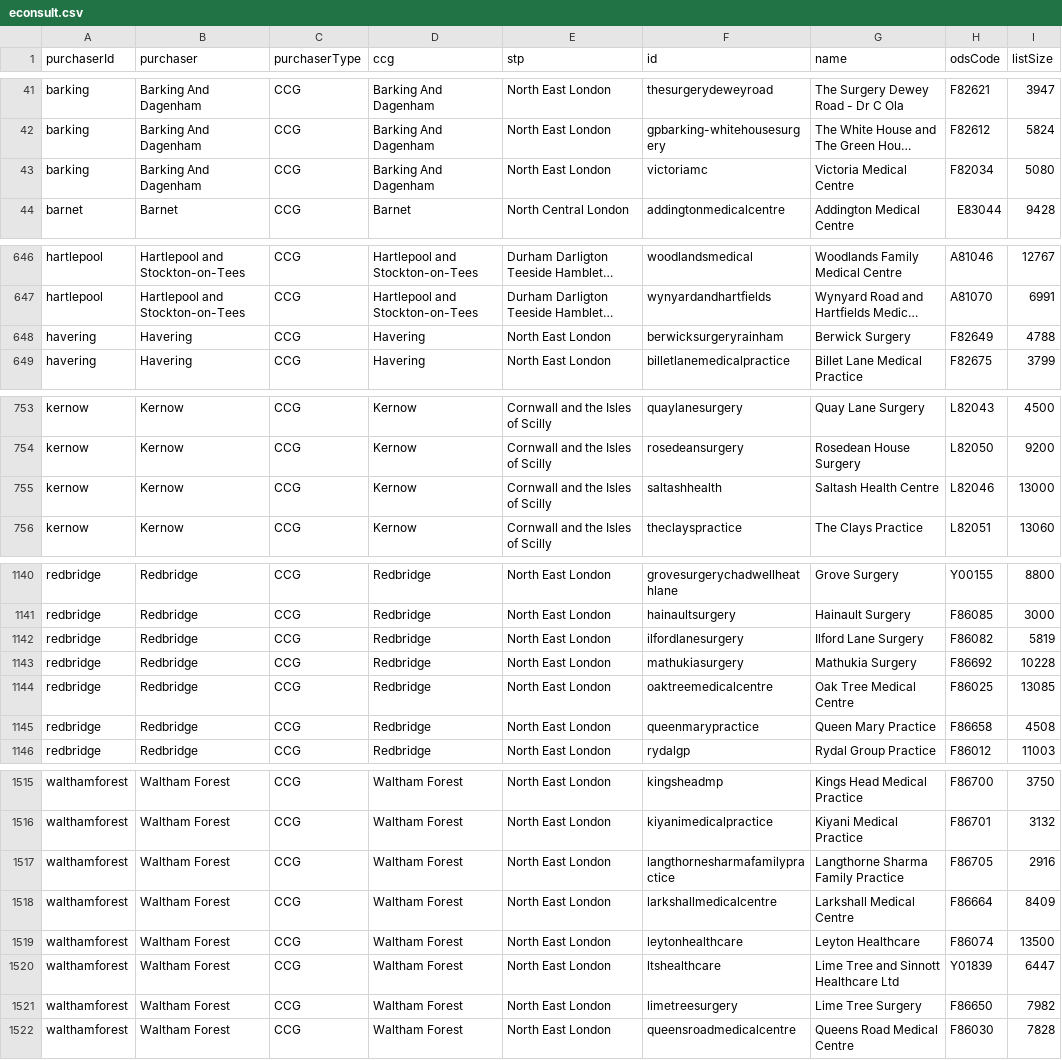
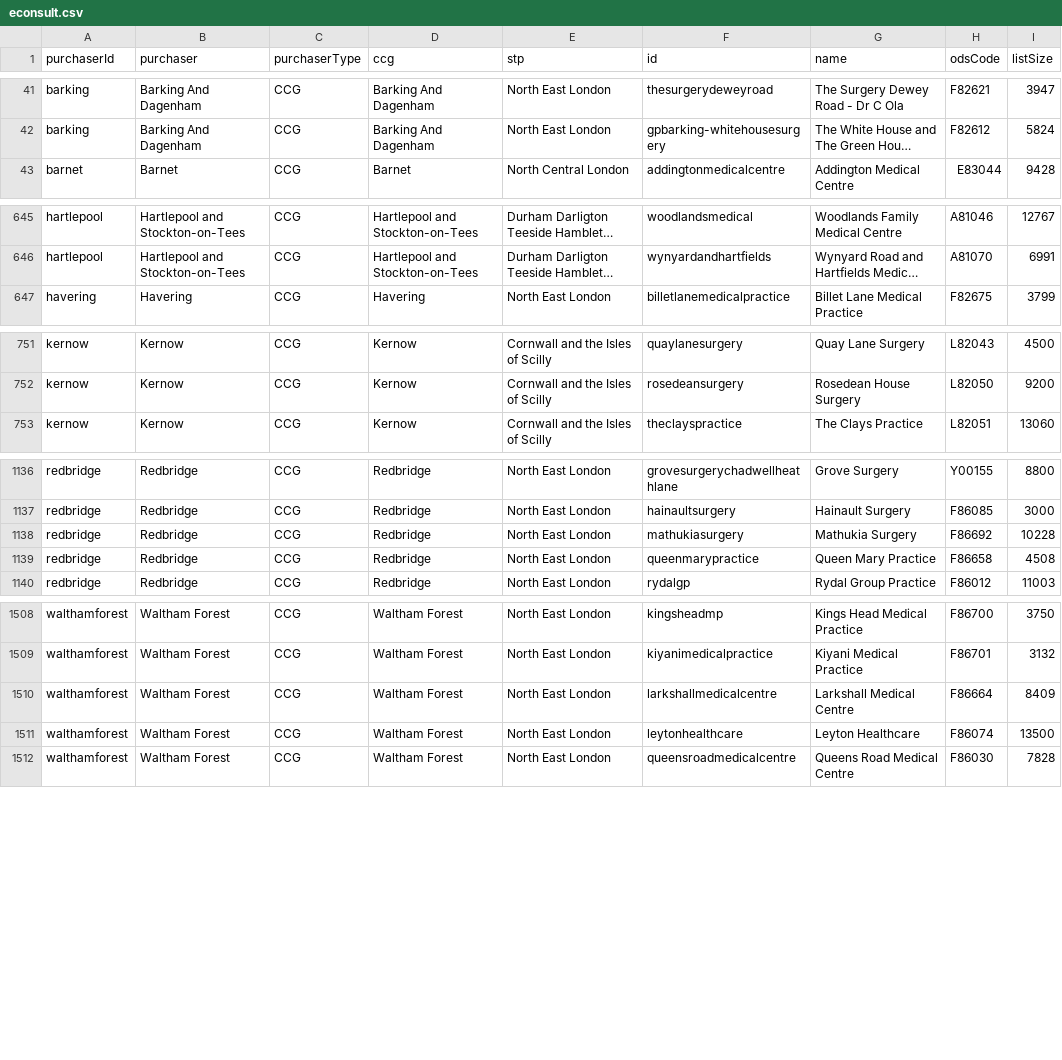
Before and after one commit to NHSDigital/nhs-app-api, a CSV file: sjr-config/utils/rulecreation/econsult.csv, drawn as a sheet; only a part is shown, gaps mark what is left out; long unchanged cells end in …; removed rows and columns are numbered as before the commit, all else as after; the diff covers the shown part only; the diff names each change by its address in the sheet, - before the commit and + after, or states it on an @@ line.

```diff
--- a/sjr-config/utils/rulecreation/econsult.csv
+++ b/sjr-config/utils/rulecreation/econsult.csv
-row 43: barking | Barking And Dagenham | CCG | Barking And Dagenham | North East London | victoriamc | Victoria Medical Centre | F82034 | 5080
-row 648: havering | Havering | CCG | Havering | North East London | berwicksurgeryrainham | Berwick Surgery | F82649 | 4788
-row 755: kernow | Kernow | CCG | Kernow | Cornwall and the Isles of Scilly | saltashhealth | Saltash Health Centre | L82046 | 13000
-row 1142: redbridge | Redbridge | CCG | Redbridge | North East London | ilfordlanesurgery | Ilford Lane Surgery | F86082 | 5819
-row 1144: redbridge | Redbridge | CCG | Redbridge | North East London | oaktreemedicalcentre | Oak Tree Medical Centre | F86025 | 13085
-row 1517: walthamforest | Waltham Forest | CCG | Waltham Forest | North East London | langthornesharmafamilypractice | Langthorne Sharma Family Practice | F86705 | 2916
-row 1520: walthamforest | Waltham Forest | CCG | Waltham Forest | North East London | ltshealthcare | Lime Tree and Sinnott Healthcare Ltd | Y01839 | 6447
-row 1521: walthamforest | Waltham Forest | CCG | Waltham Forest | North East London | limetreesurgery | Lime Tree Surgery | F86650 | 7982
```
Also changed, not shown: 2 added rows and 7 removed rows elsewhere in this file, sjr-config/utils/rulecreation/accurx.csv, 13 other files.
